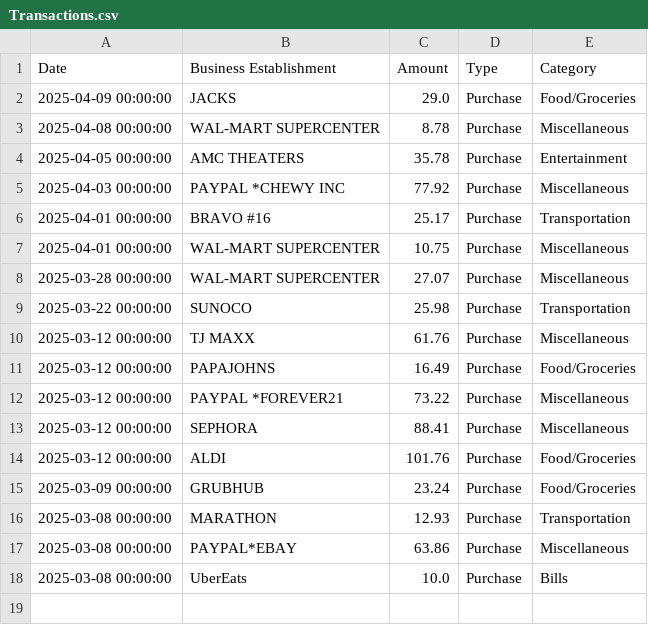
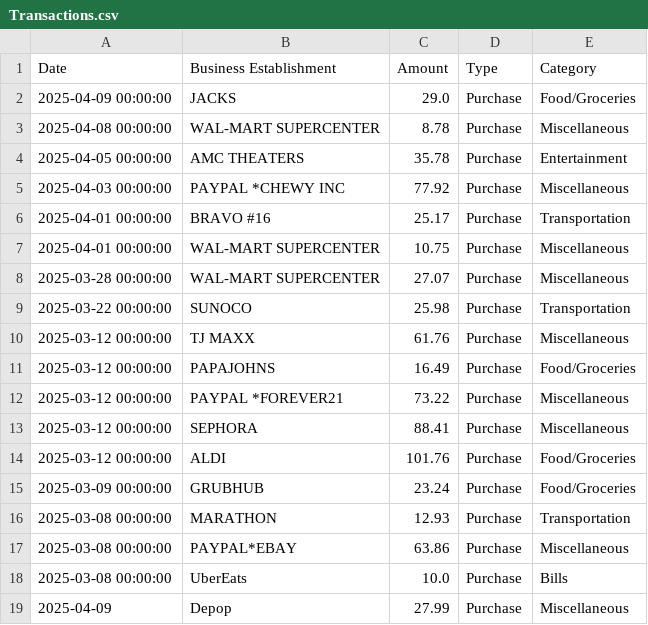
Before and after one commit to BobcatGracie/Katrhyns_Project, a CSV file: Transactions.csv, drawn as a sheet.

```diff
--- a/Transactions.csv
+++ b/Transactions.csv
@@ -18 +18,2 @@ Date,Business Establishment,Amount,Type,Category
 2025-03-08 00:00:00,UberEats,10.0,Purchase,Bills
+2025-04-09,Depop,27.99,Purchase,Miscellaneous
```
Also changed, not shown: 2 other files.
